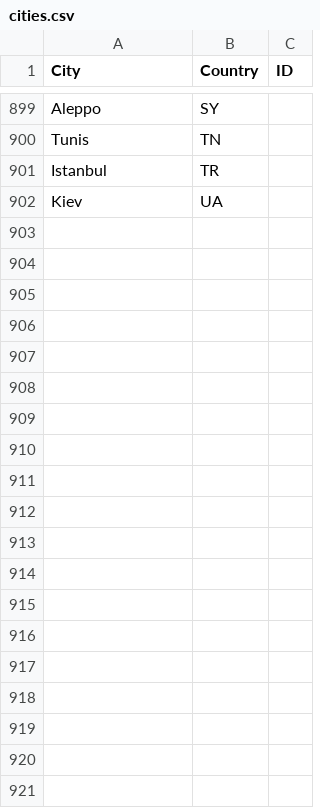
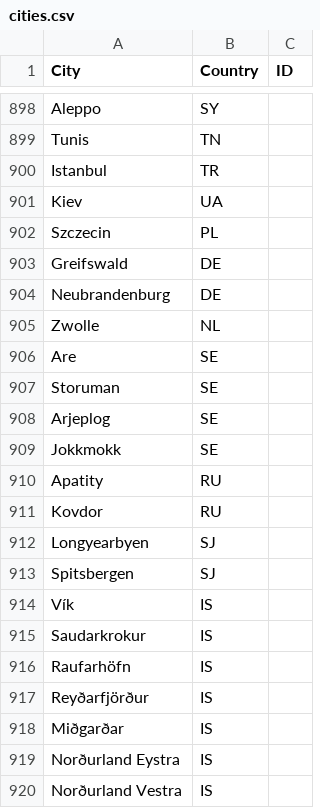
Before and after one commit to tam-leminh/meteo-data-ml, a CSV file: data/cities.csv, drawn as a sheet; only a part is shown, gaps mark what is left out; the diff covers the shown part only; the diff names each change by its address in the sheet, - before the commit and + after, or states it on an @@ line.

Commit message:
ADD several cities in NO, SE, GB, LY

```diff
--- a/data/cities.csv
+++ b/data/cities.csv
+row 902: Szczecin | PL
+row 903: Greifswald | DE
+row 904: Neubrandenburg | DE
+row 905: Zwolle | NL
+row 906: Are | SE
+row 907: Storuman | SE
+row 908: Arjeplog | SE
+row 909: Jokkmokk | SE
+row 910: Apatity | RU
+row 911: Kovdor | RU
+row 912: Longyearbyen | SJ
+row 913: Spitsbergen | SJ
+row 914: Vík | IS
+row 915: Saudarkrokur | IS
+row 916: Raufarhöfn | IS
+row 917: Reyðarfjörður | IS
+row 918: Miðgarðar | IS
+row 919: Norðurland Eystra | IS
+row 920: Norðurland Vestra | IS
```
Also changed, not shown: 24 added rows, 1 removed row and 1 edited cell elsewhere in this file, data/locations.csv.
